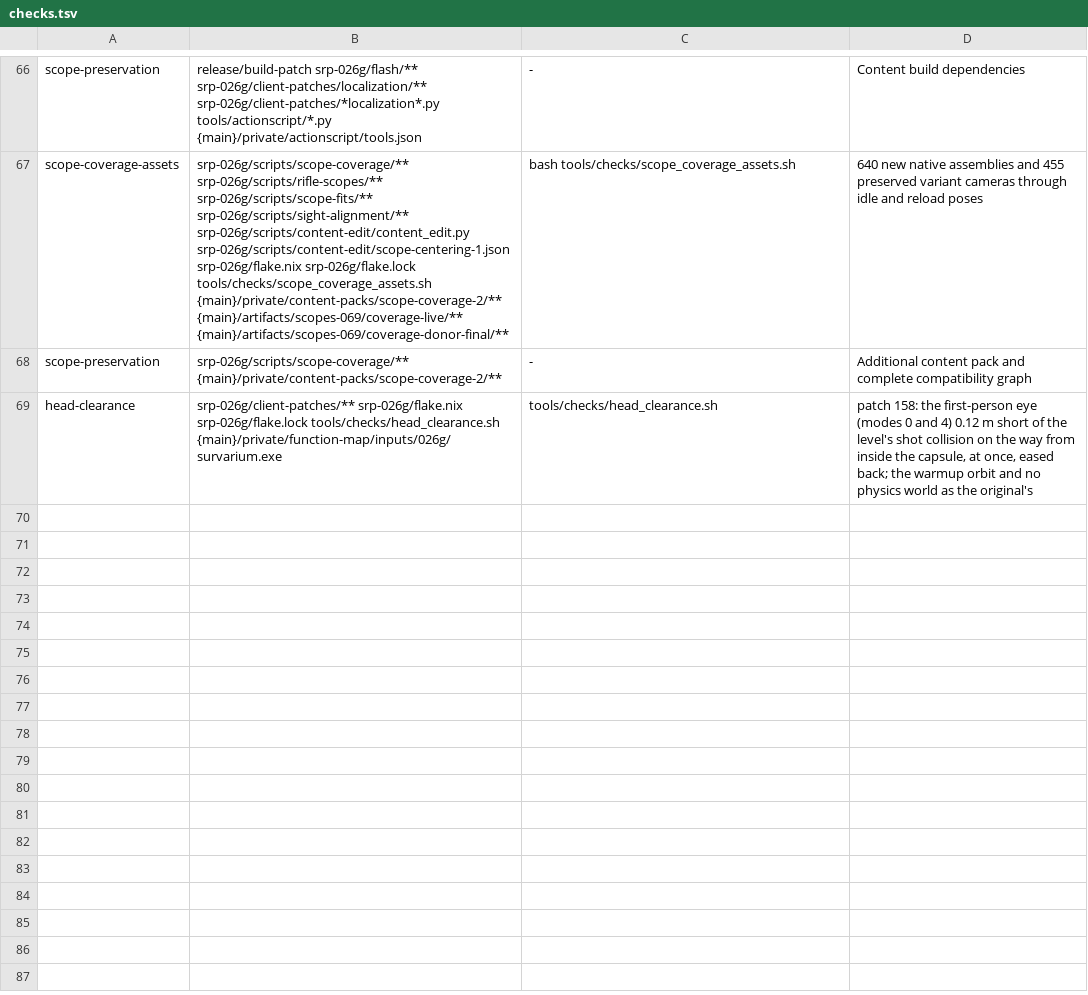
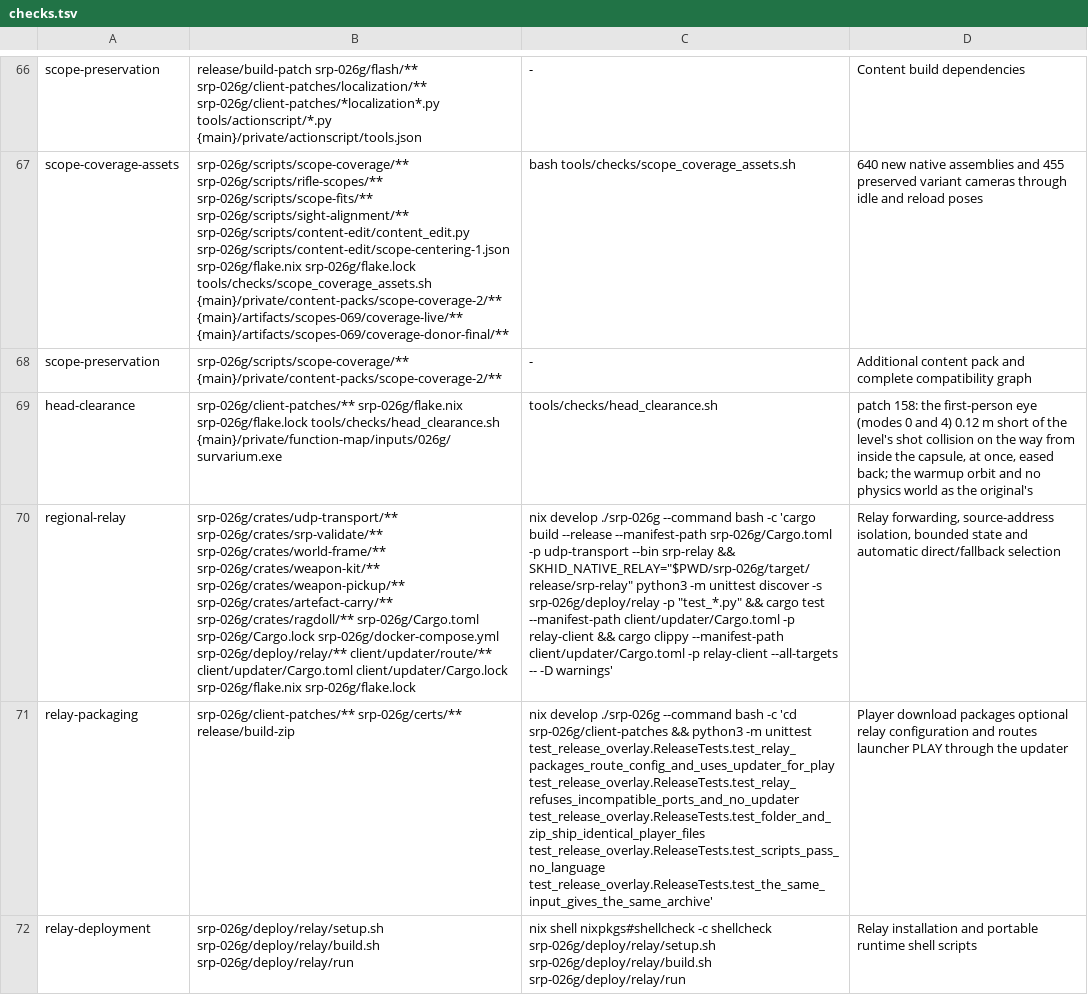
Before and after one commit to srp-survarium/skhid-srp, a TSV file: tools/checks.tsv, drawn as a sheet; only a part is shown, gaps mark what is left out; the diff names each change by its address in the sheet, - before the commit and + after, or states it on an @@ line.

Commit message:
Add automatic regional relay fallback over an encrypted UDP tunnel

```diff
--- a/tools/checks.tsv
+++ b/tools/checks.tsv
+row 70: regional-relay | srp-026g/crates/udp-transport/** srp-026g/crates/srp-validate/** srp-026g/crates/world-frame/** srp-026g/crates/weapon-kit/** srp-026g/crates/weapon-pickup/** srp-026g/crates/artefact-carry/** srp-026g/crates/ragdoll/** srp-026g/Cargo.toml srp-026g/Cargo.lock srp-026g/docker-compose.yml srp-026g/deploy/relay/** client/updater/route/** client/updater/Cargo.toml client/updater/Cargo.lock srp-026g/flake.nix srp-026g/flake.lock | nix develop ./srp-026g --command bash -c 'cargo build --release --manifest-path srp-026g/Cargo.toml -p udp-transport --bin srp-relay && SKHID_NATIVE_RELAY="$PWD/srp-026g/target/release/srp-relay" python3 -m unittest discover -s srp-026g/deploy/relay -p "test_*.py" && cargo test --manifest-path client/updater/Cargo.toml -p relay-client && cargo clippy --manifest-path client/updater/Cargo.toml -p relay-client --all-targets -- -D warnings' | Relay forwarding, source-address isolation, bounded state and automatic direct/fallback selection
+row 71: relay-packaging | srp-026g/client-patches/** srp-026g/certs/** release/build-zip | nix develop ./srp-026g --command bash -c 'cd srp-026g/client-patches && python3 -m unittest test_release_overlay.ReleaseTests.test_relay_packages_route_config_and_uses_updater_for_play test_release_overlay.ReleaseTests.test_relay_refuses_incompatible_ports_and_no_updater test_release_overlay.ReleaseTests.test_folder_and_zip_ship_identical_player_files test_release_overlay.ReleaseTests.test_scripts_pass_no_language test_release_overlay.ReleaseTests.test_the_same_input_gives_the_same_archive' | Player download packages optional relay configuration and routes launcher PLAY through the updater
+row 72: relay-deployment | srp-026g/deploy/relay/setup.sh srp-026g/deploy/relay/build.sh srp-026g/deploy/relay/run | nix shell nixpkgs#shellcheck -c shellcheck srp-026g/deploy/relay/setup.sh srp-026g/deploy/relay/build.sh srp-026g/deploy/relay/run | Relay installation and portable runtime shell scripts
```
Also changed, not shown: 39 other files.
